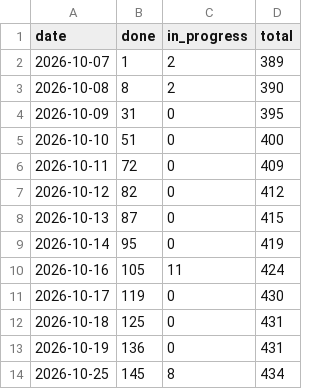
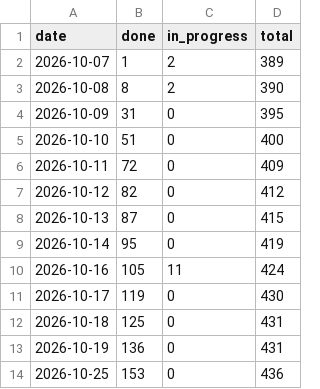
Before and after one commit to tomiok/persiaDB, a CSV file: docs/progress-history.csv, drawn as a sheet.

```diff
--- a/docs/progress-history.csv
+++ b/docs/progress-history.csv
@@ -13,2 +13,2 @@ date,done,in_progress,total
 2026-10-19,136,0,431
-2026-10-25,145,8,434
+2026-10-25,153,0,436
```
Also changed, not shown: 16 other files.
